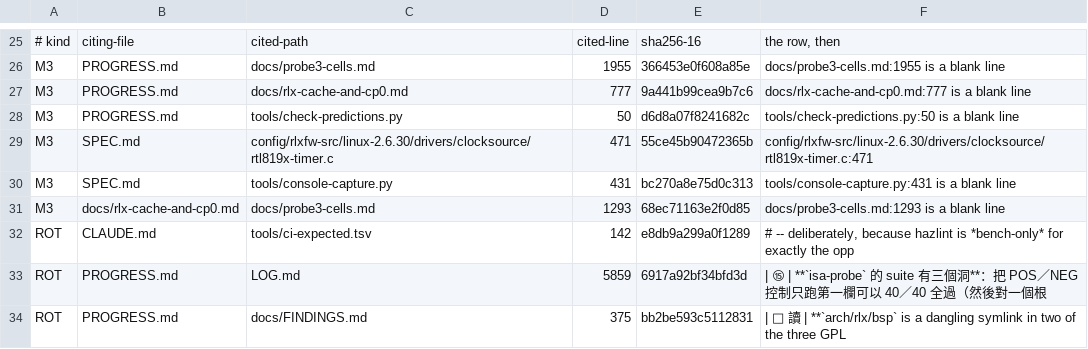
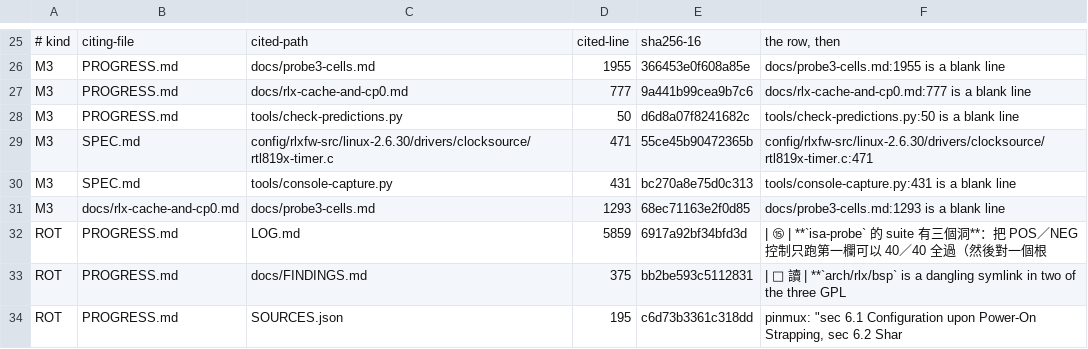
Before and after one commit to Jhongwe1/router-customFW, a TSV file: tools/citecheck-baseline.tsv, drawn as a sheet; only a part is shown, gaps mark what is left out; the shorter side is filled out with more unchanged rows.

```diff
--- a/tools/citecheck-baseline.tsv
+++ b/tools/citecheck-baseline.tsv
@@ -31,3 +31,2 @@ M3	SPEC.md	tools/console-capture.py	431	bc270a8e75d0c313	tools/console-capture.p
 M3	docs/rlx-cache-and-cp0.md	docs/probe3-cells.md	1293	68ec71163e2f0d85	docs/probe3-cells.md:1293 is a blank line
-ROT	CLAUDE.md	tools/ci-expected.tsv	142	e8db9a299a0f1289	# -- deliberately, because hazlint is *bench-only* for exactly the opp
 ROT	PROGRESS.md	LOG.md	5859	6917a92bf34bfd3d	| ⑮ | **`isa-probe` 的 suite 有三個洞**：把 POS／NEG 控制只跑第一欄可以 40／40 全過（然後對一個根
```
Also changed, not shown: tools/ci-expected.tsv, 11 other files.
